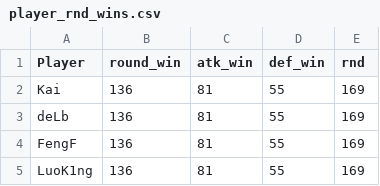
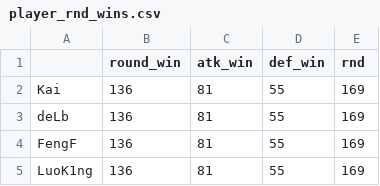
Before and after one commit to Leu-Lu/VCT-CN-Data-analysis, a CSV file: datasets/player_rnd_wins.csv, drawn as a sheet; only a part is shown.

```diff
--- a/datasets/player_rnd_wins.csv
+++ b/datasets/player_rnd_wins.csv
@@ -1,2 +1,2 @@
-Player,round_win,atk_win,def_win,rnd
+,round_win,atk_win,def_win,rnd
 Kai,136,81,55,169
```
Also changed, not shown: 9 other files.
